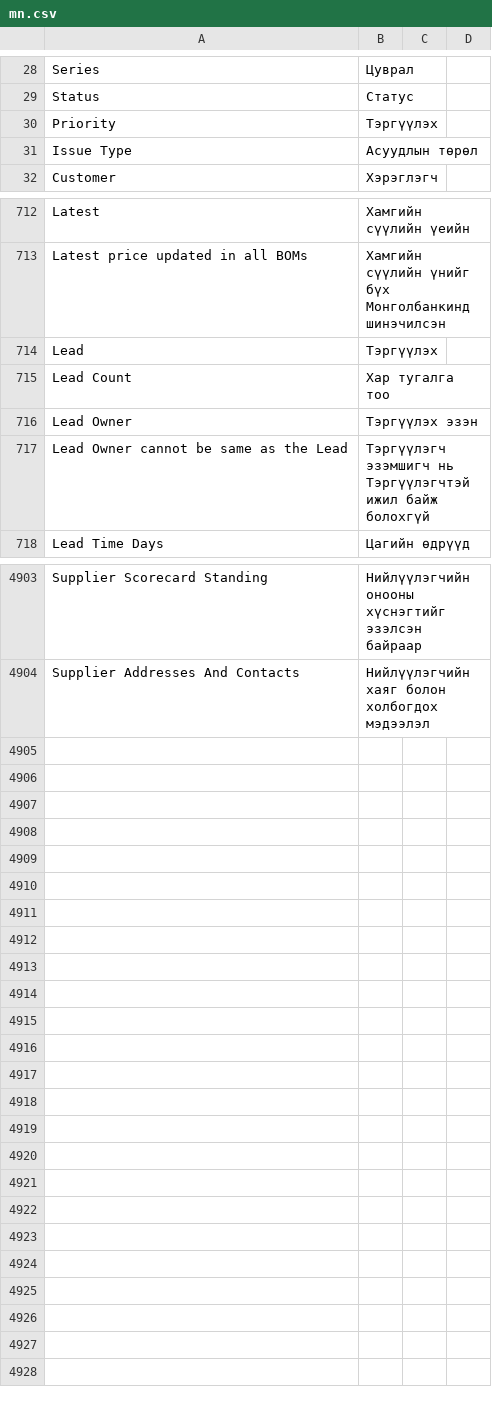
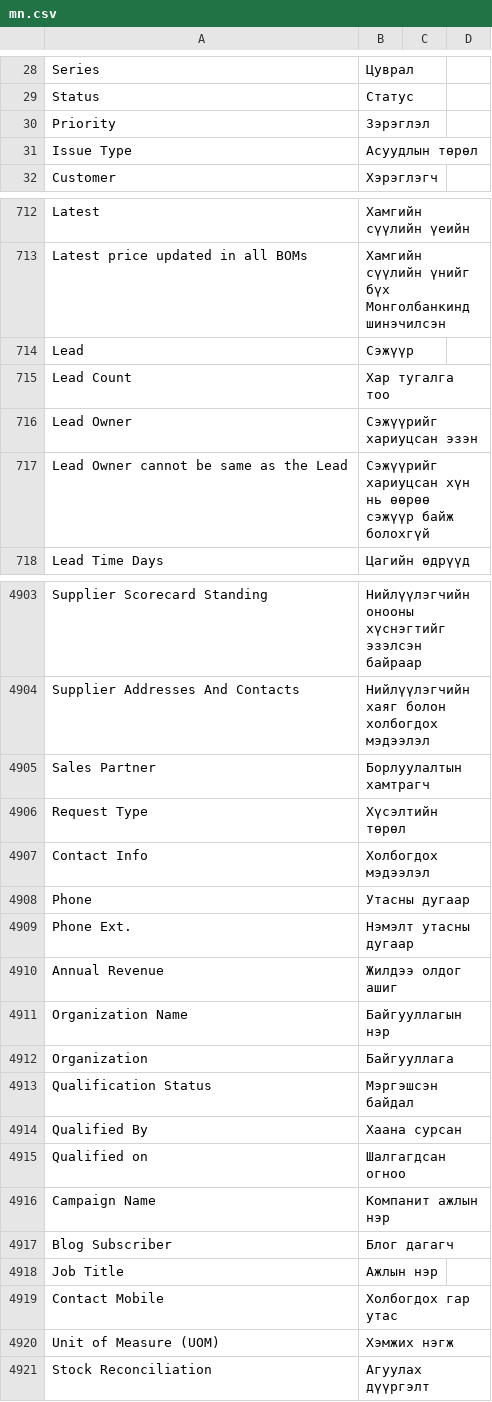
Before and after one commit to luvsannyam1/erpnext-translation-mn, a CSV file: mn.csv, drawn as a sheet; only a part is shown, gaps mark what is left out; the diff covers the shown part only.

Commit message:
ADDED : more translation

```diff
--- a/mn.csv
+++ b/mn.csv
@@ -29,3 +29,3 @@ Series,Цуврал,
 Status,Статус,
-Priority,Тэргүүлэх,
+Priority,Зэрэглэл,
 Issue Type,Асуудлын төрөл,
@@ -2268,6 +2268,6 @@ Latest,Хамгийн сүүлийн үеийн,
 Latest price updated in all BOMs,Хамгийн сүүлийн үнийг бүх Монголбанкинд шинэчилсэн,
-Lead,Тэргүүлэх,
+Lead,Сэжүүр,
 Lead Count,Хар тугалга тоо,
-Lead Owner,Тэргүүлэх эзэн,
-Lead Owner cannot be same as the Lead,Тэргүүлэгч эзэмшигч нь Тэргүүлэгчтэй ижил байж болохгүй,
+Lead Owner,Сэжүүрийг хариуцсан эзэн,
+Lead Owner cannot be same as the Lead,Сэжүүрийг хариуцсан хүн нь өөрөө сэжүүр байж болохгүй,
 Lead Time Days,Цагийн өдрүүд,
@@ -15059 +15059,18 @@ Supplier Scorecard Standing,Нийлүүлэгчийн онооны хүснэг
 Supplier Addresses And Contacts,Нийлүүлэгчийн хаяг болон холбогдох мэдээлэл,
+Sales Partner,Борлуулалтын хамтрагч,
+Request Type,Хүсэлтийн төрөл,
+Contact Info,Холбогдох мэдээлэл,
+Phone,Утасны дугаар,
+Phone Ext.,Нэмэлт утасны дугаар,
+Annual Revenue,Жилдээ олдог ашиг,
+Organization Name,Байгууллагын нэр,
+Organization,Байгууллага,
+Qualification Status,Мэргэшсэн байдал,
+Qualified By,Хаана сурсан,
+Qualified on,Шалгагдсан огноо,
+Campaign Name,Компанит ажлын нэр,
+Blog Subscriber,Блог дагагч,
+Job Title,Ажлын нэр,
+Contact Mobile,Холбогдох гар утас,
+Unit of Measure (UOM),Хэмжих нэгж,
+Stock Reconciliation,Агуулах дүүргэлт,
```
Also changed, not shown: 7 edited cells elsewhere in this file.
